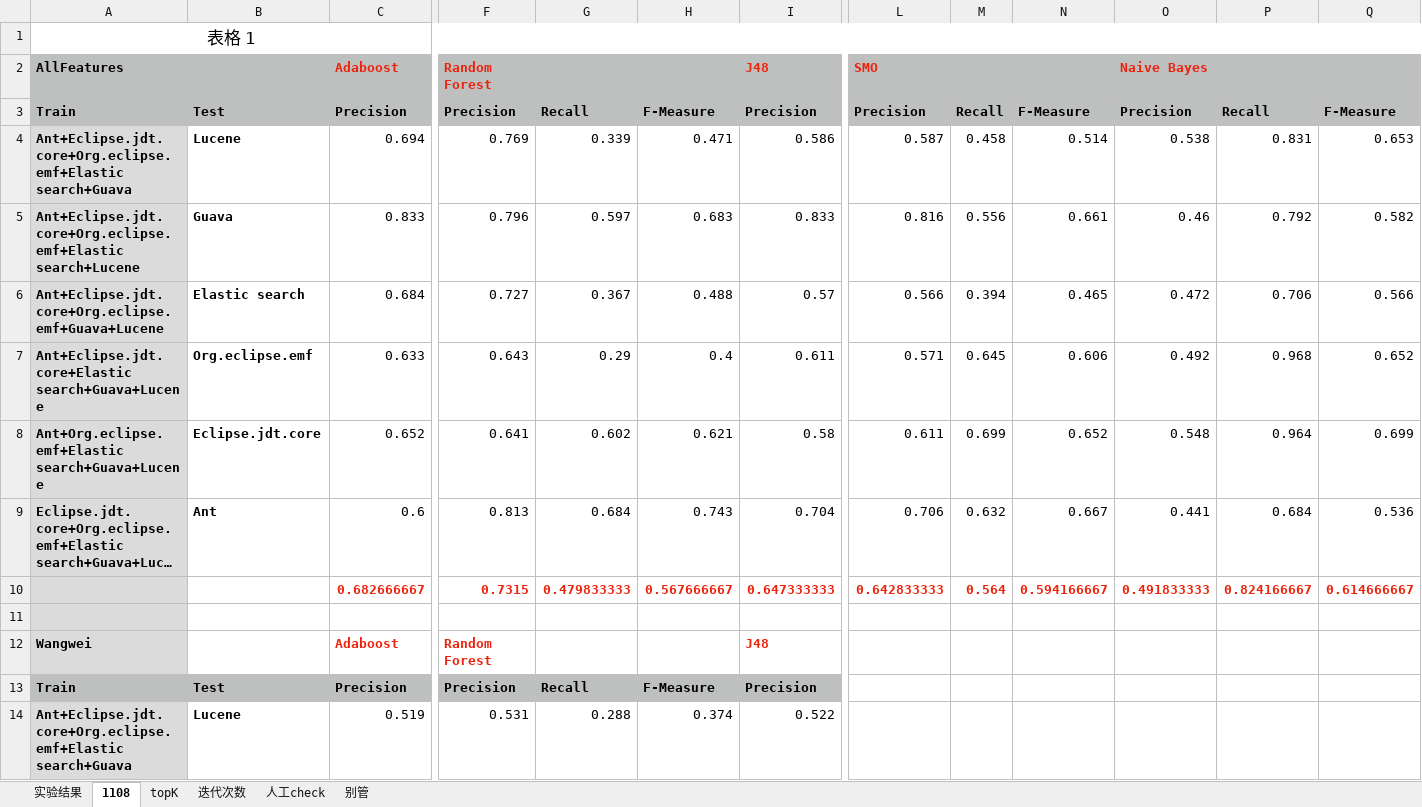
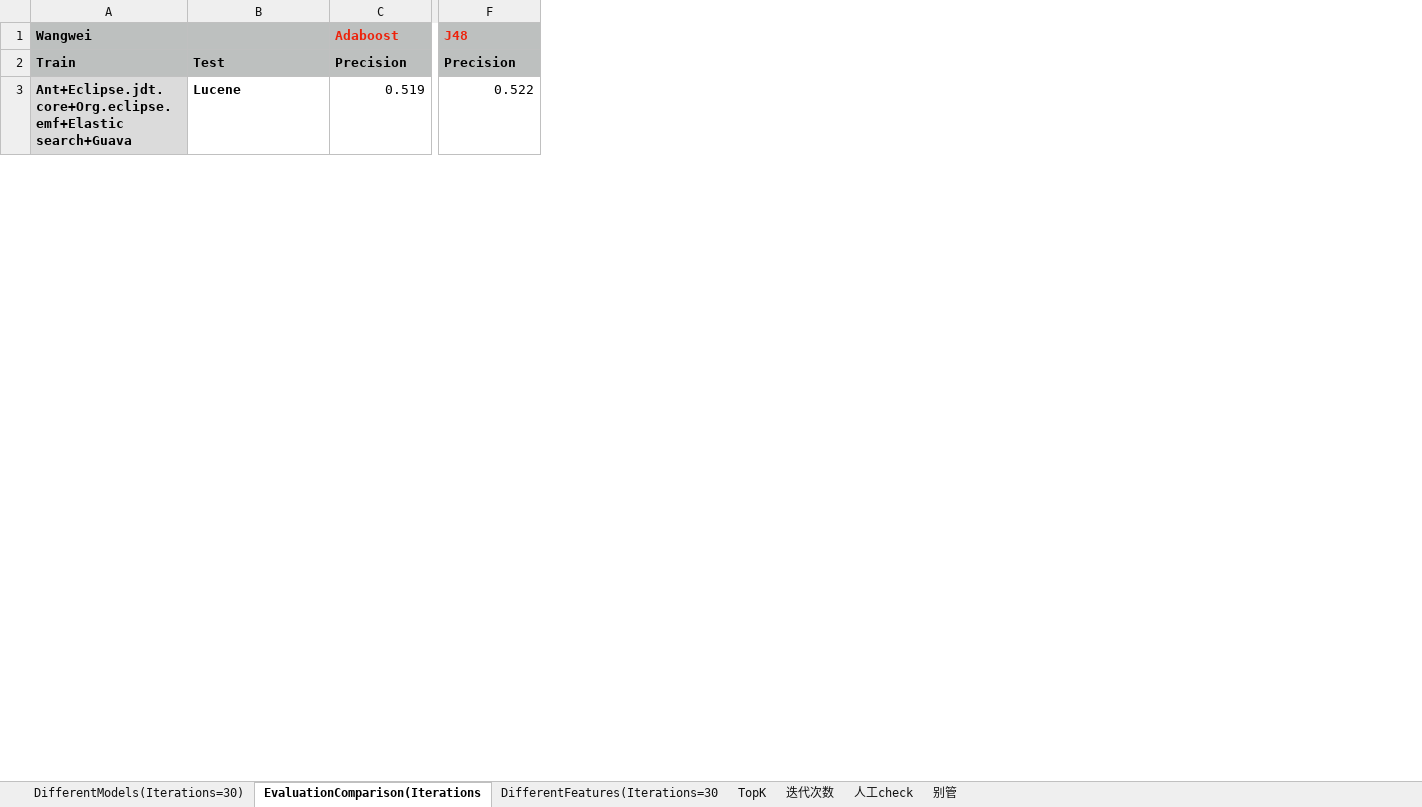
Before and after one commit to pldesei/CloneRefactoring, an Excel workbook: Experiment/实验结果.xlsx, sheet EvaluationComparison(Iterations, drawn as a sheet; only a part is shown, gaps mark what is left out; long unchanged cells end in …; values as stored, in another font and other column widths than the file's, no borders; removed rows and columns are numbered as before the commit, all else as after; rows hold the shown columns only; the diff covers the shown part only; the diff names each change by its address in the sheet, - before the commit and + after, or states it on an @@ line.

```diff
--- a/Experiment/实验结果.xlsx (sheet EvaluationComparison(Iterations)
+++ b/Experiment/实验结果.xlsx (sheet EvaluationComparison(Iterations)
-sheet tab: 实验结果
+sheet tab: DifferentModels(Iterations=30)
-sheet tab: 1108
+sheet tab: EvaluationComparison(Iterations
-sheet tab: topK
+sheet tab: DifferentFeatures(Iterations=30
+sheet tab: TopK
-column F, rows 12-14: Random Forest | Precision | 0.531
-column G, rows 13-14: Recall | 0.288
-column H, rows 13-14: F-Measure | 0.374
-column L, empty
-column M, empty
-column N, empty
-column O, empty
-column P, empty
-column Q, empty
-row 1: 表格 1
-row 2: AllFeatures |  | Adaboost | Random Forest |  |  | J48 | SMO |  |  | Naive Bayes
-row 3: Train | Test | Precision | Precision | Recall | F-Measure | Precision | Precision | Recall | F-Measure | Precision | Recall | F-Measure
-row 4: Ant+Eclipse.jdt.core+Org.eclipse.emf+Elastic search+Guava | Lucene | 0.694 | 0.769 | 0.339 | 0.471 | 0.586 | 0.587 | 0.458 | 0.514 | 0.538 | 0.831 | 0.653
-row 5: Ant+Eclipse.jdt.core+Org.eclipse.emf+Elastic search+Lucene | Guava | 0.833 | 0.796 | 0.597 | 0.683 | 0.833 | 0.816 | 0.556 | 0.661 | 0.46 | 0.792 | 0.582
-row 6: Ant+Eclipse.jdt.core+Org.eclipse.emf+Guava+Lucene | Elastic search | 0.684 | 0.727 | 0.367 | 0.488 | 0.57 | 0.566 | 0.394 | 0.465 | 0.472 | 0.706 | 0.566
@@ row 7 moved to row 16: Ant+Eclipse.jdt.core+Elastic search+Guav… @@
@@ row 8 moved to row 17: Ant+Org.eclipse.emf+Elastic search+Guava… @@
@@ row 9 moved to row 18: Eclipse.jdt.core+Org.eclipse.emf+Elastic… @@
@@ row 10 moved to row 19: 0.682666667 @@
-row 11: (empty)
-A1 fill: #DBDBDB
+A1 fill: #BDC0BF
-B1:C1 fill: none
+B1:C1 fill: #BDC0BF
-F1 fill: none
+F1 fill: #BDC0BF
```
Also changed, not shown: 44 removed rows, 22 edited cells and cell formats elsewhere in this sheet, sheet DifferentFeatures(Iterations=30, sheet DifferentModels(Iterations=30), formulas that keep their value.
